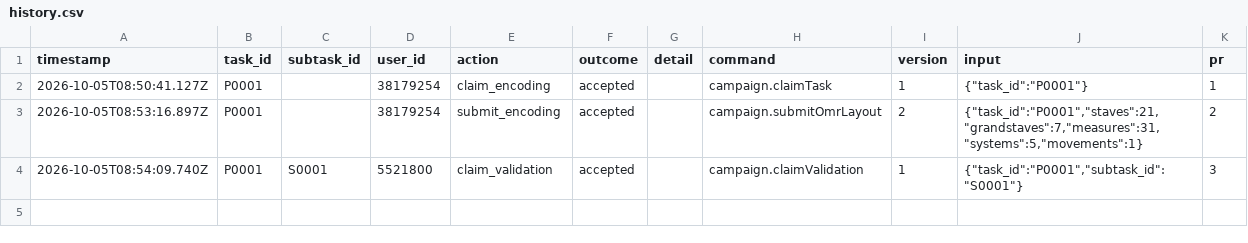
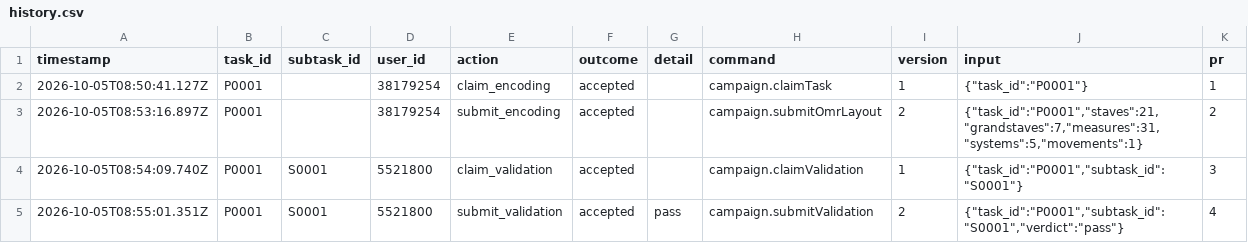
Before and after one commit to musicog/blume-und-duft, a CSV file: tracking/history.csv, drawn as a sheet.

```diff
--- a/tracking/history.csv
+++ b/tracking/history.csv
@@ -4 +4,2 @@ timestamp,task_id,subtask_id,user_id,action,outcome,detail,command,version,input
 2026-10-05T08:54:09.740Z,P0001,S0001,5521800,claim_validation,accepted,,campaign.claimValidation,1,"{""task_id"":""P0001"",""subtask_id"":""S0001""}",3
+2026-10-05T08:55:01.351Z,P0001,S0001,5521800,submit_validation,accepted,pass,campaign.submitValidation,2,"{""task_id"":""P0001"",""subtask_id"":""S0001"",""verdict"":""pass""}",4
```
Also changed, not shown: tracking/state.csv, 1 other file.
